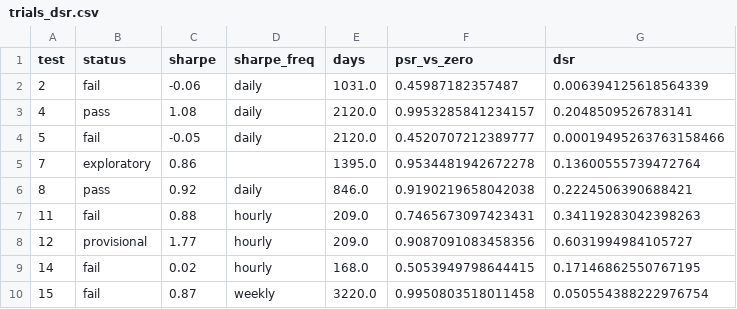
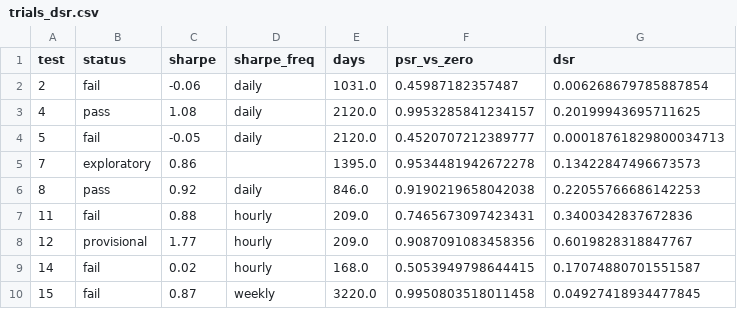
Before and after one commit to 7rido/espero, a CSV file: research/trials_dsr.csv, drawn as a sheet.

```diff
--- a/research/trials_dsr.csv
+++ b/research/trials_dsr.csv
@@ -1,10 +1,10 @@
 test,status,sharpe,sharpe_freq,days,psr_vs_zero,dsr
-2,fail,-0.06,daily,1031.0,0.45987182357487,0.006394125618564339
-4,pass,1.08,daily,2120.0,0.9953285841234157,0.2048509526783141
-5,fail,-0.05,daily,2120.0,0.4520707212389777,0.00019495263763158466
-7,exploratory,0.86,,1395.0,0.9534481942672278,0.13600555739472764
-8,pass,0.92,daily,846.0,0.9190219658042038,0.2224506390688421
-11,fail,0.88,hourly,209.0,0.7465673097423431,0.34119283042398263
-12,provisional,1.77,hourly,209.0,0.9087091083458356,0.6031994984105727
-14,fail,0.02,hourly,168.0,0.5053949798644415,0.17146862550767195
-15,fail,0.87,weekly,3220.0,0.9950803518011458,0.050554388222976754
+2,fail,-0.06,daily,1031.0,0.45987182357487,0.006268679785887854
+4,pass,1.08,daily,2120.0,0.9953285841234157,0.20199943695711625
+5,fail,-0.05,daily,2120.0,0.4520707212389777,0.00018761829800034713
+7,exploratory,0.86,,1395.0,0.9534481942672278,0.13422847496673573
+8,pass,0.92,daily,846.0,0.9190219658042038,0.22055766686142253
+11,fail,0.88,hourly,209.0,0.7465673097423431,0.3400342837672836
+12,provisional,1.77,hourly,209.0,0.9087091083458356,0.6019828318847767
+14,fail,0.02,hourly,168.0,0.5053949798644415,0.17074880701551587
+15,fail,0.87,weekly,3220.0,0.9950803518011458,0.04927418934477845
```
Also changed, not shown: research/trials.csv, research/trials_scored.csv, 6 other files.
